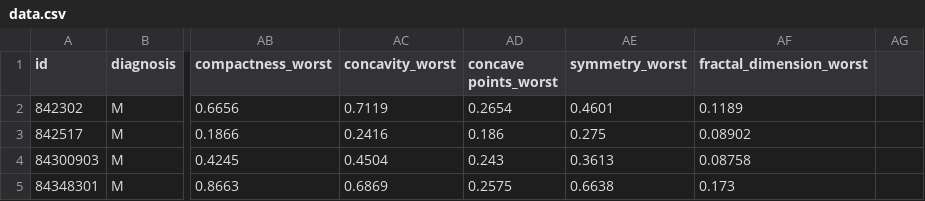
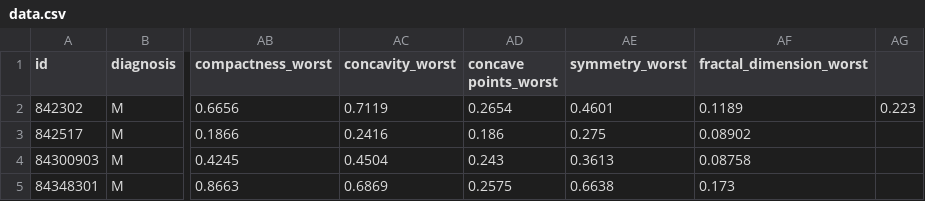
Before and after one commit to agyeiclement377/ML-Breast-Cancer-Detection, a CSV file: data.csv, drawn as a sheet; only a part is shown, gaps mark what is left out; the diff names each change by its address in the sheet, - before the commit and + after, or states it on an @@ line.

Commit message:
Update data.csv

```diff
--- a/data.csv
+++ b/data.csv
-AG2: (empty)
+AG2: 0.223
```
